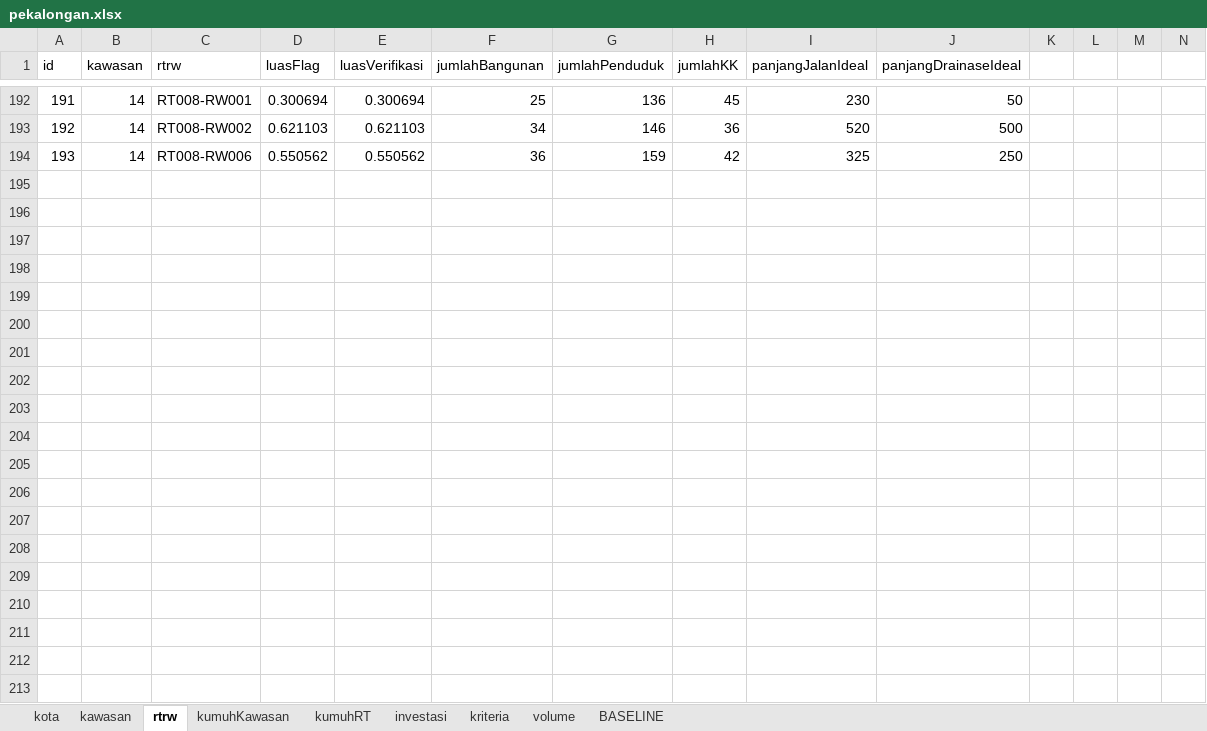
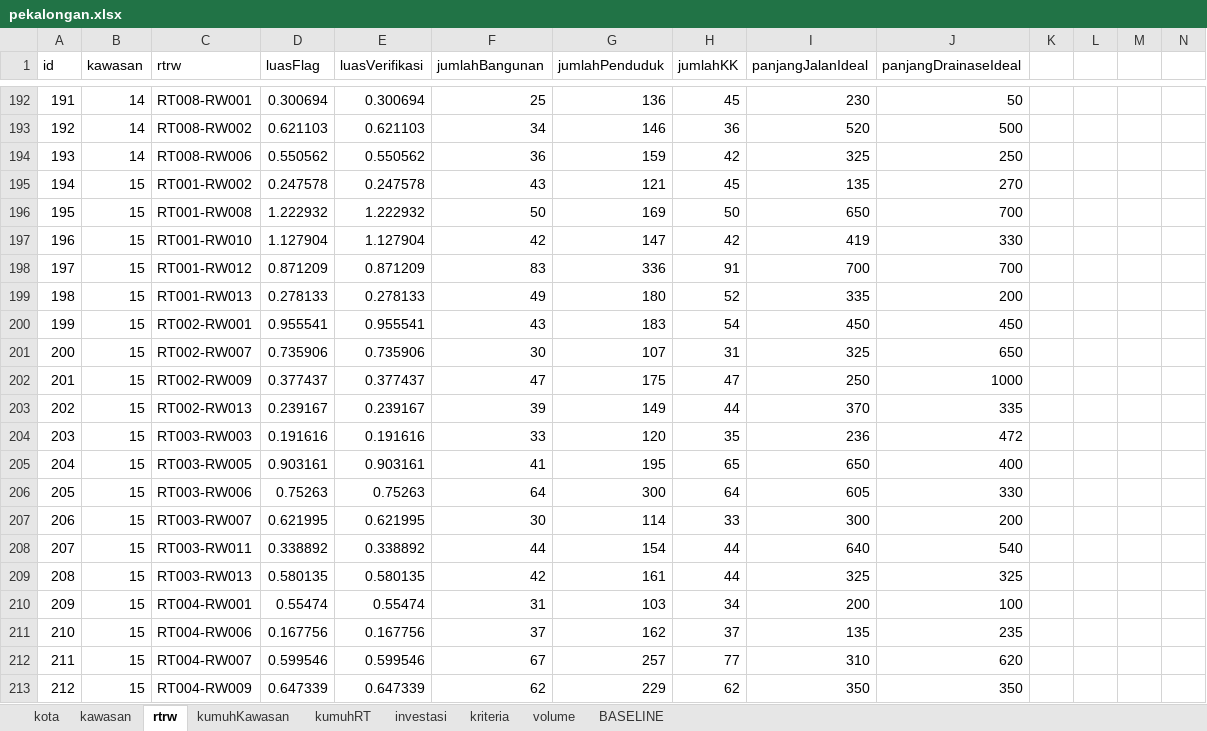
Before and after one commit to RiqqiAmru/motorkawanku, an Excel workbook: data/pekalongan.xlsx, sheet rtrw, drawn as a sheet; only a part is shown, gaps mark what is left out; values as stored, in another font and other column widths than the file's, no borders; rows hold the shown columns only; the diff covers the shown part only; the diff names each change by its address in the sheet, - before the commit and + after, or states it on an @@ line.

```diff
--- a/data/pekalongan.xlsx (sheet rtrw)
+++ b/data/pekalongan.xlsx (sheet rtrw)
+row 195: 194 | 15 | RT001-RW002 | 0.247578 | 0.247578 | 43 | 121 | 45 | 135 | 270
+row 196: 195 | 15 | RT001-RW008 | 1.222932 | 1.222932 | 50 | 169 | 50 | 650 | 700
+row 197: 196 | 15 | RT001-RW010 | 1.127904 | 1.127904 | 42 | 147 | 42 | 419 | 330
+row 198: 197 | 15 | RT001-RW012 | 0.871209 | 0.871209 | 83 | 336 | 91 | 700 | 700
+row 199: 198 | 15 | RT001-RW013 | 0.278133 | 0.278133 | 49 | 180 | 52 | 335 | 200
+row 200: 199 | 15 | RT002-RW001 | 0.955541 | 0.955541 | 43 | 183 | 54 | 450 | 450
+row 201: 200 | 15 | RT002-RW007 | 0.735906 | 0.735906 | 30 | 107 | 31 | 325 | 650
+row 202: 201 | 15 | RT002-RW009 | 0.377437 | 0.377437 | 47 | 175 | 47 | 250 | 1000
+row 203: 202 | 15 | RT002-RW013 | 0.239167 | 0.239167 | 39 | 149 | 44 | 370 | 335
+row 204: 203 | 15 | RT003-RW003 | 0.191616 | 0.191616 | 33 | 120 | 35 | 236 | 472
+row 205: 204 | 15 | RT003-RW005 | 0.903161 | 0.903161 | 41 | 195 | 65 | 650 | 400
+row 206: 205 | 15 | RT003-RW006 | 0.75263 | 0.75263 | 64 | 300 | 64 | 605 | 330
+row 207: 206 | 15 | RT003-RW007 | 0.621995 | 0.621995 | 30 | 114 | 33 | 300 | 200
+row 208: 207 | 15 | RT003-RW011 | 0.338892 | 0.338892 | 44 | 154 | 44 | 640 | 540
+row 209: 208 | 15 | RT003-RW013 | 0.580135 | 0.580135 | 42 | 161 | 44 | 325 | 325
+row 210: 209 | 15 | RT004-RW001 | 0.55474 | 0.55474 | 31 | 103 | 34 | 200 | 100
+row 211: 210 | 15 | RT004-RW006 | 0.167756 | 0.167756 | 37 | 162 | 37 | 135 | 235
+row 212: 211 | 15 | RT004-RW007 | 0.599546 | 0.599546 | 67 | 257 | 77 | 310 | 620
+row 213: 212 | 15 | RT004-RW009 | 0.647339 | 0.647339 | 62 | 229 | 62 | 350 | 350
```
Also changed, not shown: 125 added rows elsewhere in this sheet, sheet kumuhRT, sheet kumuhKawasan, sheet investasi, sheet volume, sheet BASELINE, sheet kawasan, data/new.xlsx, 1 other file.
